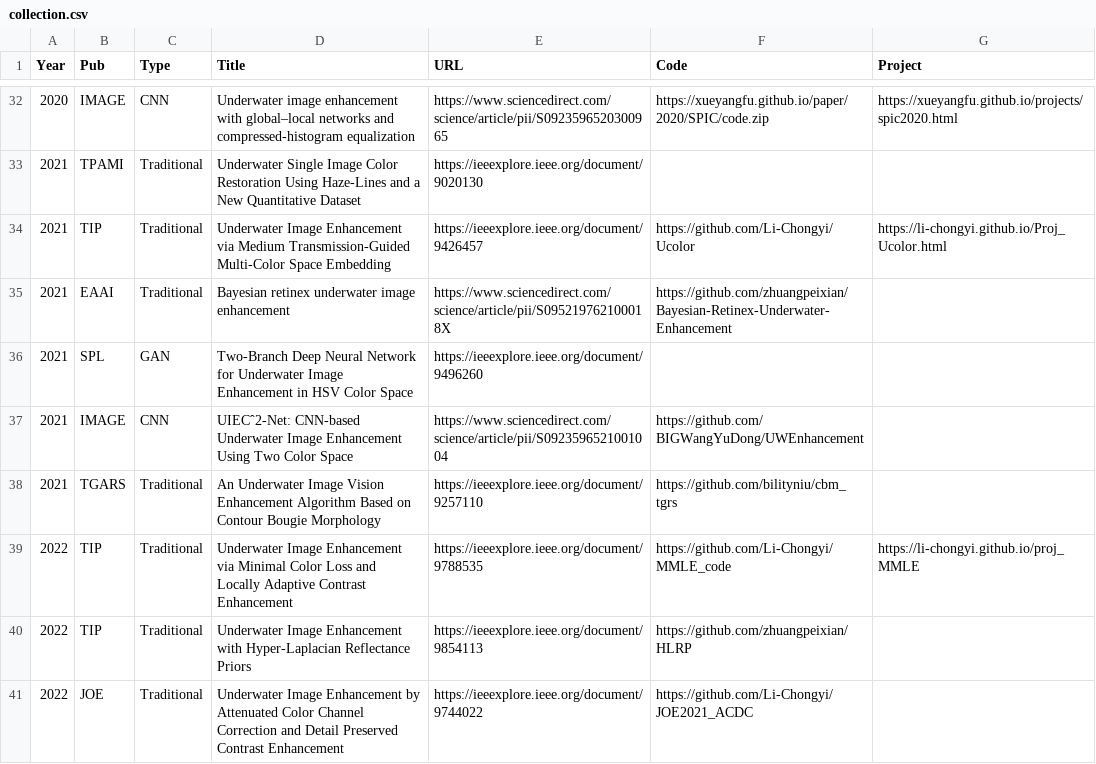
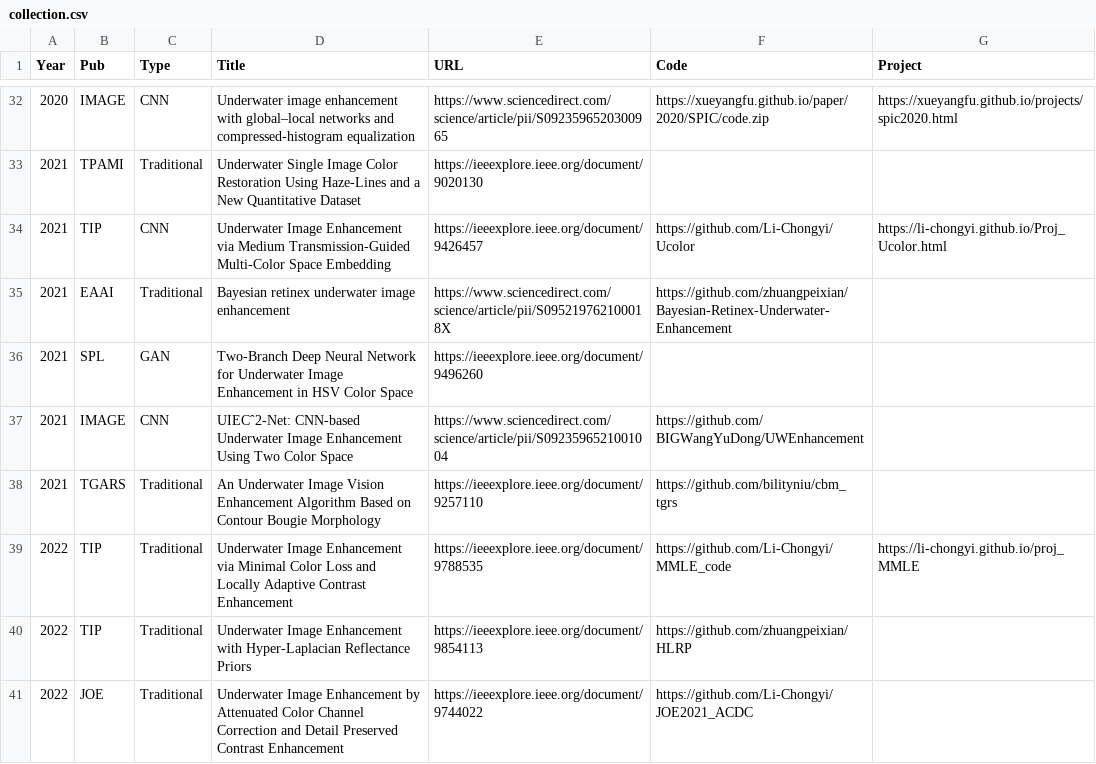
Before and after one commit to fansuregrin/Awesome-UIE, a CSV file: .dev_scripts/collection.csv, drawn as a sheet; only a part is shown, gaps mark what is left out.

Commit message:
updated the type of a method

```diff
--- a/.dev_scripts/collection.csv
+++ b/.dev_scripts/collection.csv
@@ -33,3 +33,3 @@ Year,Pub,Type,Title,URL,Code,Project
 2021,TPAMI,Traditional,Underwater Single Image Color Restoration Using Haze-Lines and a New Quantitative Dataset,https://ieeexplore.ieee.org/document/9020130,,
-2021,TIP,Traditional,Underwater Image Enhancement via Medium Transmission-Guided Multi-Color Space Embedding,https://ieeexplore.ieee.org/document/9426457,https://github.com/Li-Chongyi/Ucolor,https://li-chongyi.github.io/Proj_Ucolor.html
+2021,TIP,CNN,Underwater Image Enhancement via Medium Transmission-Guided Multi-Color Space Embedding,https://ieeexplore.ieee.org/document/9426457,https://github.com/Li-Chongyi/Ucolor,https://li-chongyi.github.io/Proj_Ucolor.html
 2021,EAAI,Traditional,Bayesian retinex underwater image enhancement,https://www.sciencedirect.com/science/article/pii/S095219762100018X,https://github.com/zhuangpeixian/Bayesian-Retinex-Underwater-Enhancement,
```
Also changed, not shown: 1 other file.
